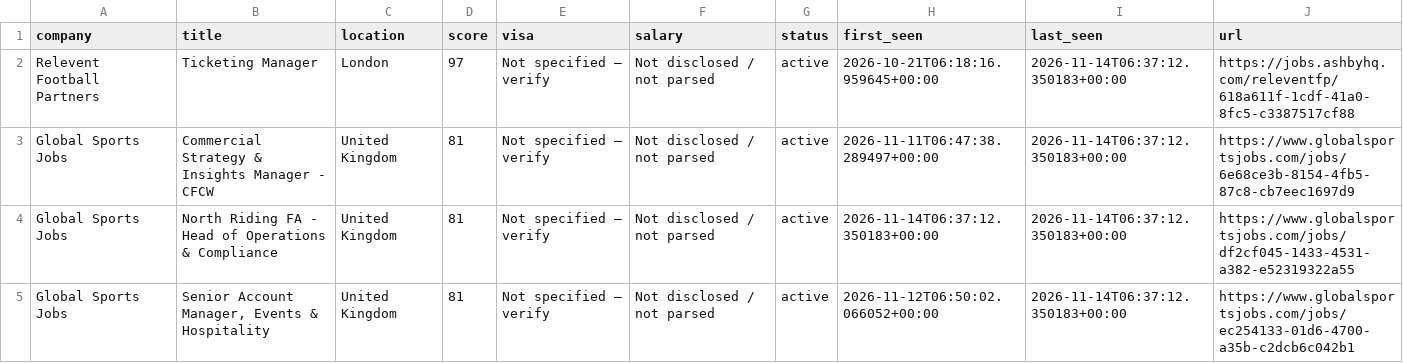
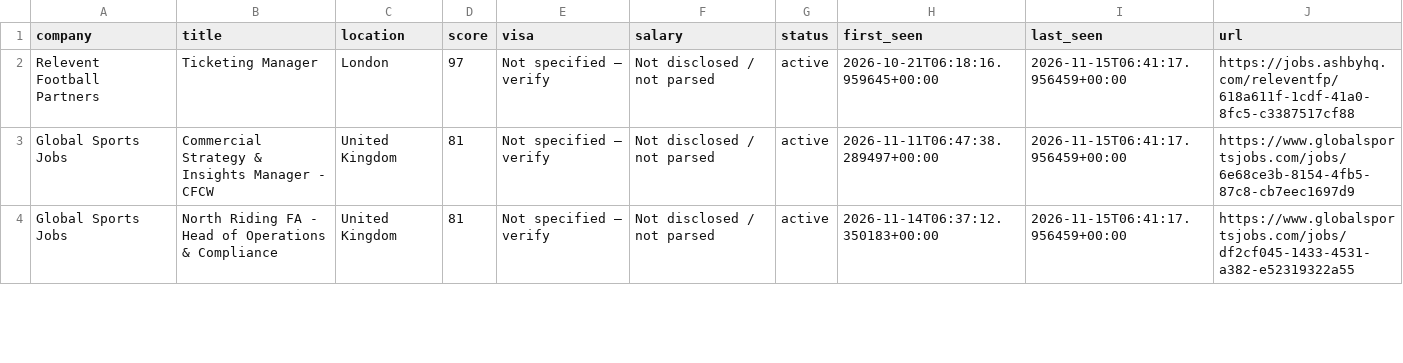
Before and after one commit to kabar2772-rgb/ticketing-career-radar, a CSV file: data/jobs.csv, drawn as a sheet; only a part is shown; the diff covers the shown part only.

```diff
--- a/data/jobs.csv
+++ b/data/jobs.csv
@@ -1,5 +1,4 @@
 company,title,location,score,visa,salary,status,first_seen,last_seen,url
-Relevent Football Partners,Ticketing Manager,London,97,Not specified — verify,Not disclosed / not parsed,active,2026-10-21T06:18:16.959645+00:00,2026-11-14T06:37:12.350183+00:00,https://jobs.ashbyhq.com/releventfp/618a611f-1cdf-41a0-8fc5-c3387517cf88
-Global Sports Jobs,Commercial Strategy & Insights Manager - CFCW,United Kingdom,81,Not specified — verify,Not disclosed / not parsed,active,2026-11-11T06:47:38.289497+00:00,2026-11-14T06:37:12.350183+00:00,https://www.globalsportsjobs.com/jobs/6e68ce3b-8154-4fb5-87c8-cb7eec1697d9
-Global Sports Jobs,North Riding FA - Head of Operations & Compliance,United Kingdom,81,Not specified — verify,Not disclosed / not parsed,active,2026-11-14T06:37:12.350183+00:00,2026-11-14T06:37:12.350183+00:00,https://www.globalsportsjobs.com/jobs/df2cf045-1433-4531-a382-e52319322a55
-Global Sports Jobs,"Senior Account Manager, Events & Hospitality",United Kingdom,81,Not specified — verify,Not disclosed / not parsed,active,2026-11-12T06:50:02.066052+00:00,2026-11-14T06:37:12.350183+00:00,https://www.globalsportsjobs.com/jobs/ec254133-01d6-4700-a35b-c2dcb6c042b1
+Relevent Football Partners,Ticketing Manager,London,97,Not specified — verify,Not disclosed / not parsed,active,2026-10-21T06:18:16.959645+00:00,2026-11-15T06:41:17.956459+00:00,https://jobs.ashbyhq.com/releventfp/618a611f-1cdf-41a0-8fc5-c3387517cf88
+Global Sports Jobs,Commercial Strategy & Insights Manager - CFCW,United Kingdom,81,Not specified — verify,Not disclosed / not parsed,active,2026-11-11T06:47:38.289497+00:00,2026-11-15T06:41:17.956459+00:00,https://www.globalsportsjobs.com/jobs/6e68ce3b-8154-4fb5-87c8-cb7eec1697d9
+Global Sports Jobs,North Riding FA - Head of Operations & Compliance,United Kingdom,81,Not specified — verify,Not disclosed / not parsed,active,2026-11-14T06:37:12.350183+00:00,2026-11-15T06:41:17.956459+00:00,https://www.globalsportsjobs.com/jobs/df2cf045-1433-4531-a382-e52319322a55
```
Also changed, not shown: 1 added row and 3 edited cells elsewhere in this file, 1 other file.
